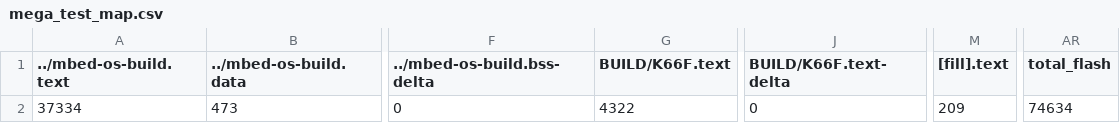
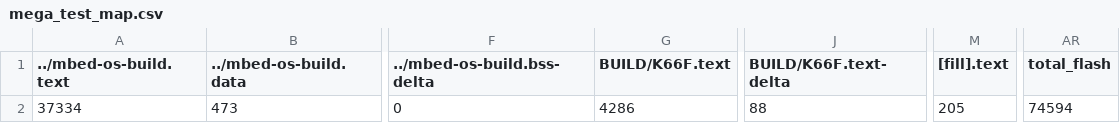
Before and after one commit to bmas-127/mega_test, a CSV file: BUILD/K66F/GCC_ARM/mega_test_map.csv, drawn as a sheet; only a part is shown, gaps mark what is left out; the diff names each change by its address in the sheet, - before the commit and + after, or states it on an @@ line.

```diff
--- a/BUILD/K66F/GCC_ARM/mega_test_map.csv
+++ b/BUILD/K66F/GCC_ARM/mega_test_map.csv
-G2 (BUILD/K66F.text): 4322
+G2 (BUILD/K66F.text): 4286
-J2 (BUILD/K66F.text-delta): 0
+J2 (BUILD/K66F.text-delta): 88
-M2 ([fill].text): 209
+M2 ([fill].text): 205
-AR2 (total_flash): 74634
+AR2 (total_flash): 74594
```
Also changed, not shown: 9 other files.
